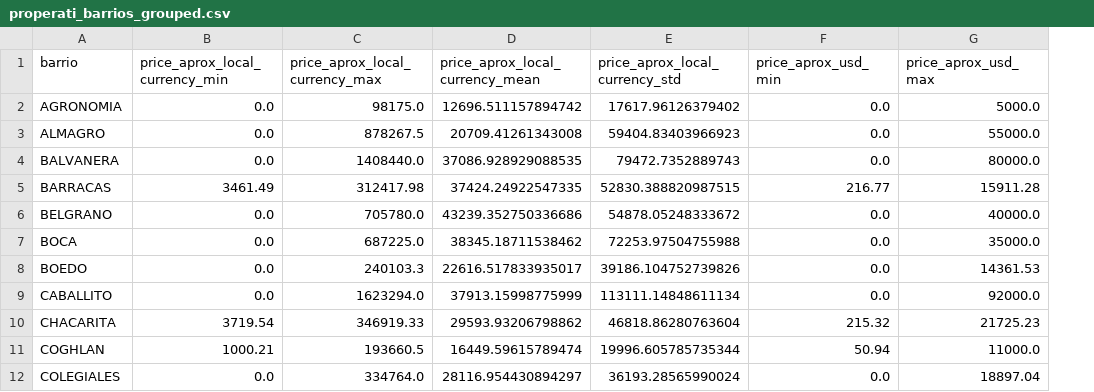
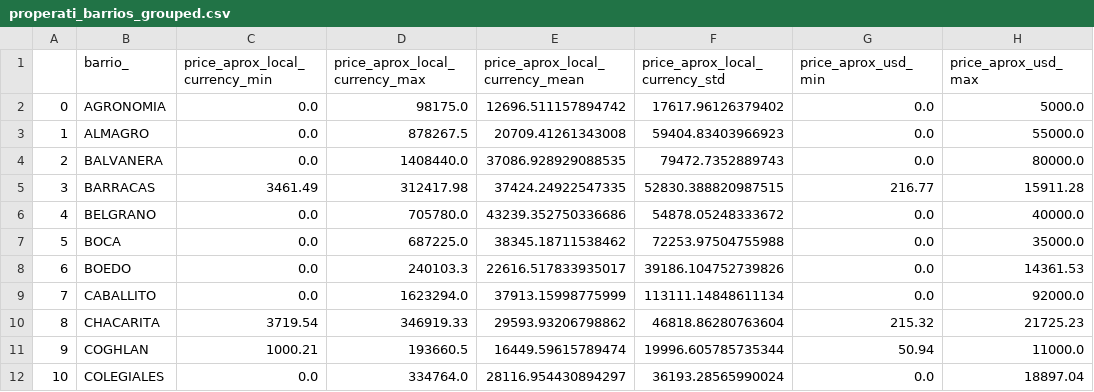
Before and after one commit to buenos-casa/data, a CSV file: properati_data/properati_barrios_grouped.csv, drawn as a sheet; only a part is shown; addresses are those after the commit; the diff names each change by its address in the sheet, - before the commit and + after, or states it on an @@ line.

```diff
--- a/properati_data/properati_barrios_grouped.csv
+++ b/properati_data/properati_barrios_grouped.csv
+column A, rows 2-12: 0 | 1 | 2 | 3 | 4 | 5 | 6 | 7 | 8 | 9 | 10
-B1: barrio
+B1: barrio_
```
Also changed, not shown: 2 other files.
